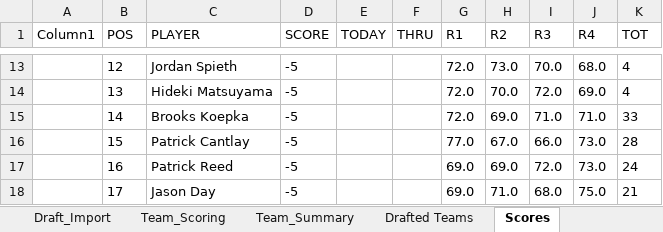
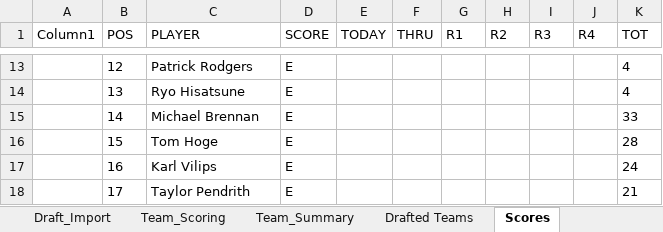
Before and after one commit to Melbs98/2026-Masters-AZ, an Excel workbook: data/2026 Masters Draft & Scoreboard AZ.xlsx, sheet Scores, drawn as a sheet; only a part is shown, gaps mark what is left out; values as stored, in another font and other column widths than the file's, no borders; table styles not drawn; the diff covers the shown part only; the diff names each change by its address in the sheet, - before the commit and + after, or states it on an @@ line.

```diff
--- a/data/2026 Masters Draft & Scoreboard AZ.xlsx (sheet Scores)
+++ b/data/2026 Masters Draft & Scoreboard AZ.xlsx (sheet Scores)
-C13 (PLAYER): Jordan Spieth
+C13 (PLAYER): Patrick Rodgers
-D13:D18 (SCORE): -5
+D13:D18 (SCORE): E
-G13:G15 (R1): 72.0
+G13:G15 (R1): (empty)
-H13 (R2): 73.0
+H13 (R2): (empty)
-I13 (R3): 70.0
+I13 (R3): (empty)
-J13 (R4): 68.0
+J13 (R4): (empty)
-C14 (PLAYER): Hideki Matsuyama
+C14 (PLAYER): Ryo Hisatsune
-H14 (R2): 70.0
+H14 (R2): (empty)
-I14 (R3): 72.0
+I14 (R3): (empty)
-J14 (R4): 69.0
+J14 (R4): (empty)
-C15 (PLAYER): Brooks Koepka
+C15 (PLAYER): Michael Brennan
-H15 (R2): 69.0
+H15 (R2): (empty)
-I15 (R3): 71.0
+I15 (R3): (empty)
-J15 (R4): 71.0
+J15 (R4): (empty)
-C16 (PLAYER): Patrick Cantlay
+C16 (PLAYER): Tom Hoge
-G16 (R1): 77.0
+G16 (R1): (empty)
-H16 (R2): 67.0
+H16 (R2): (empty)
-I16 (R3): 66.0
+I16 (R3): (empty)
-J16:J17 (R4): 73.0
+J16:J17 (R4): (empty)
-C17 (PLAYER): Patrick Reed
+C17 (PLAYER): Karl Vilips
-G17:G18 (R1): 69.0
+G17:G18 (R1): (empty)
-H17 (R2): 69.0
+H17 (R2): (empty)
-I17 (R3): 72.0
+I17 (R3): (empty)
-C18 (PLAYER): Jason Day
+C18 (PLAYER): Taylor Pendrith
-H18 (R2): 71.0
+H18 (R2): (empty)
-I18 (R3): 68.0
+I18 (R3): (empty)
-J18 (R4): 75.0
+J18 (R4): (empty)
```
Also changed, not shown: 9 added rows, 9 removed rows and 422 edited cells elsewhere in this sheet, 4 other files.
